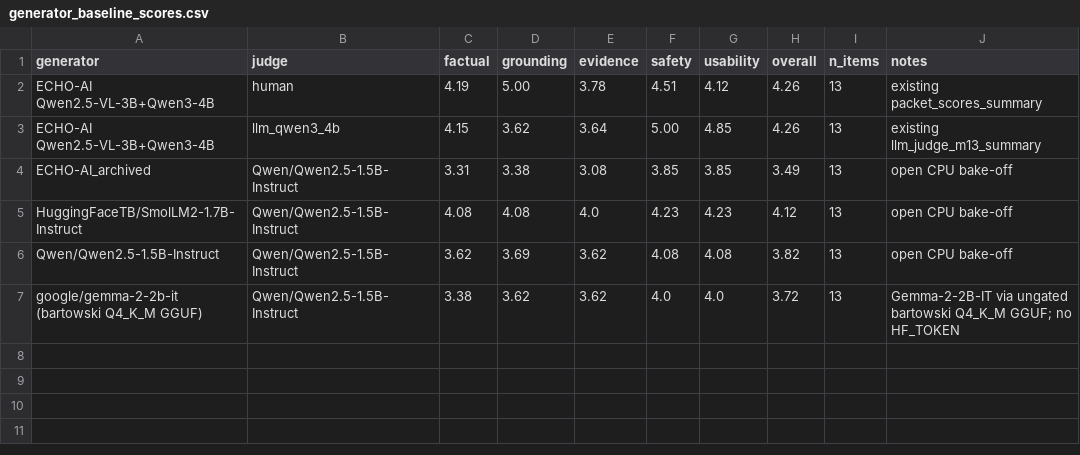
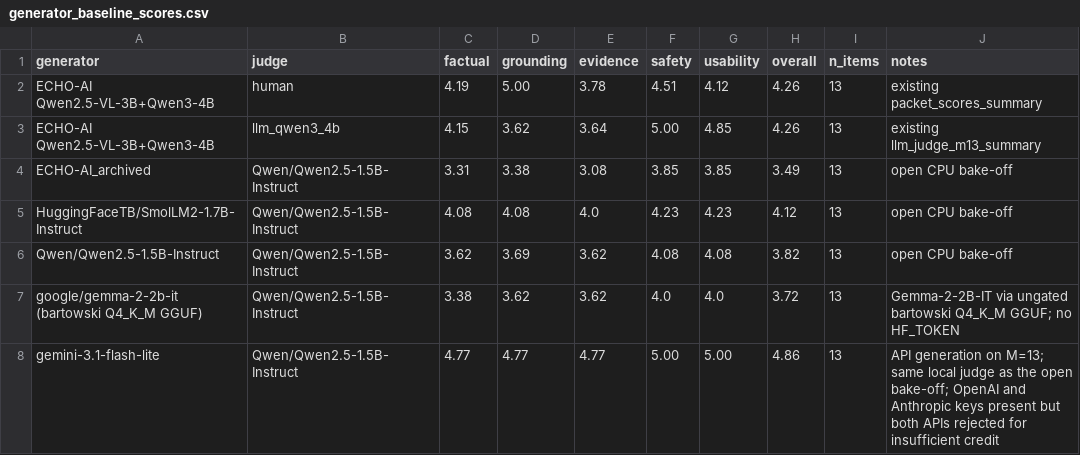
Before and after one commit to 238Plutonium/openreview, a CSV file: evaluation/frontier_baselines/generator_baseline_scores.csv, drawn as a sheet.

```diff
--- a/evaluation/frontier_baselines/generator_baseline_scores.csv
+++ b/evaluation/frontier_baselines/generator_baseline_scores.csv
@@ -7 +7,2 @@ Qwen/Qwen2.5-1.5B-Instruct,Qwen/Qwen2.5-1.5B-Instruct,3.62,3.69,3.62,4.08,4.08,3
 google/gemma-2-2b-it (bartowski Q4_K_M GGUF),Qwen/Qwen2.5-1.5B-Instruct,3.38,3.62,3.62,4.0,4.0,3.72,13,Gemma-2-2B-IT via ungated bartowski Q4_K_M GGUF; no HF_TOKEN
+gemini-3.1-flash-lite,Qwen/Qwen2.5-1.5B-Instruct,4.77,4.77,4.77,5.00,5.00,4.86,13,API generation on M=13; same local judge as the open bake-off; OpenAI and Anthropic keys present but both APIs rejected for insufficient credit
```
Also changed, not shown: 10 other files.
